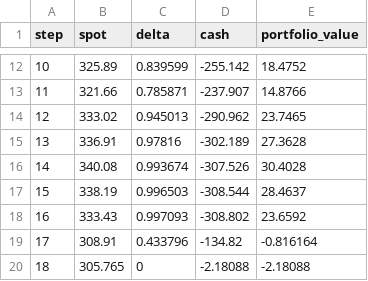
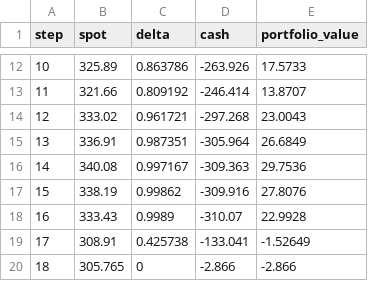
Before and after one commit to jacksonfraser-aero/vol-smile-pricer, a CSV file: data/hedge_flatvol.csv, drawn as a sheet; only a part is shown, gaps mark what is left out; the diff covers the shown part only.

Commit message:
Second hedging run using smile-implied delta; P&L comparison chart; README results section

```diff
--- a/data/hedge_flatvol.csv
+++ b/data/hedge_flatvol.csv
@@ -12,9 +12,9 @@ step,spot,delta,cash,portfolio_value
-10,325.89,0.839599,-255.142,18.4752
-11,321.66,0.785871,-237.907,14.8766
-12,333.02,0.945013,-290.962,23.7465
-13,336.91,0.97816,-302.189,27.3628
-14,340.08,0.993674,-307.526,30.4028
-15,338.19,0.996503,-308.544,28.4637
-16,333.43,0.997093,-308.802,23.6592
-17,308.91,0.433796,-134.82,-0.816164
-18,305.765,0,-2.18088,-2.18088
+10,325.89,0.863786,-263.926,17.5733
+11,321.66,0.809192,-246.414,13.8707
+12,333.02,0.961721,-297.268,23.0043
+13,336.91,0.987351,-305.964,26.6849
+14,340.08,0.997167,-309.363,29.7536
+15,338.19,0.99862,-309.916,27.8076
+16,333.43,0.9989,-310.07,22.9928
+17,308.91,0.425738,-133.041,-1.52649
+18,305.765,0,-2.866,-2.866
```
Also changed, not shown: 30 edited cells elsewhere in this file, 7 other files.
